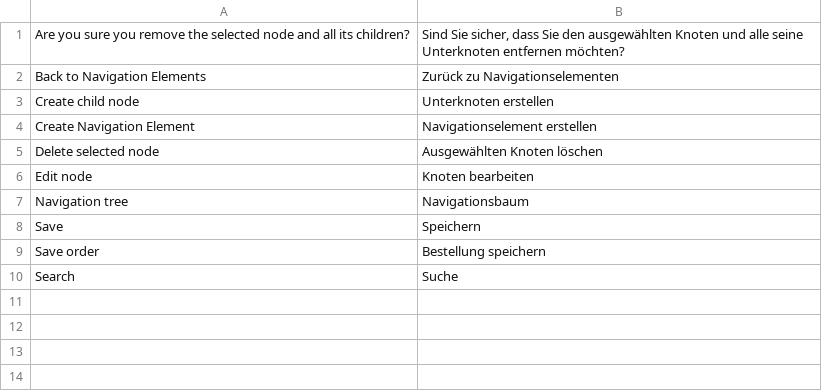
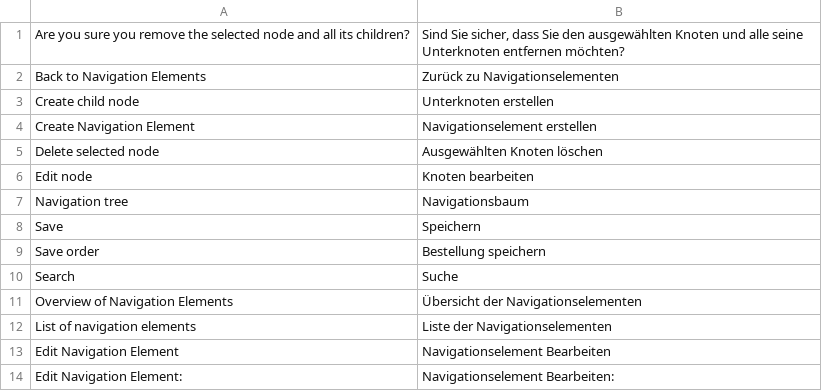
Before and after one commit to spryker/navigation-gui, a CSV file: data/translation/Zed/de_DE.csv, drawn as a sheet.

Commit message:
breadcrumbs translations

```diff
--- a/data/translation/Zed/de_DE.csv
+++ b/data/translation/Zed/de_DE.csv
@@ -10 +10,5 @@ Save,Speichern
 Search,Suche
+Overview of Navigation Elements,Übersicht der Navigationselementen
+List of navigation elements, Liste der Navigationselementen
+Edit Navigation Element,Navigationselement Bearbeiten
+Edit Navigation Element:,Navigationselement Bearbeiten:
```
Also changed, not shown: 2 other files.
